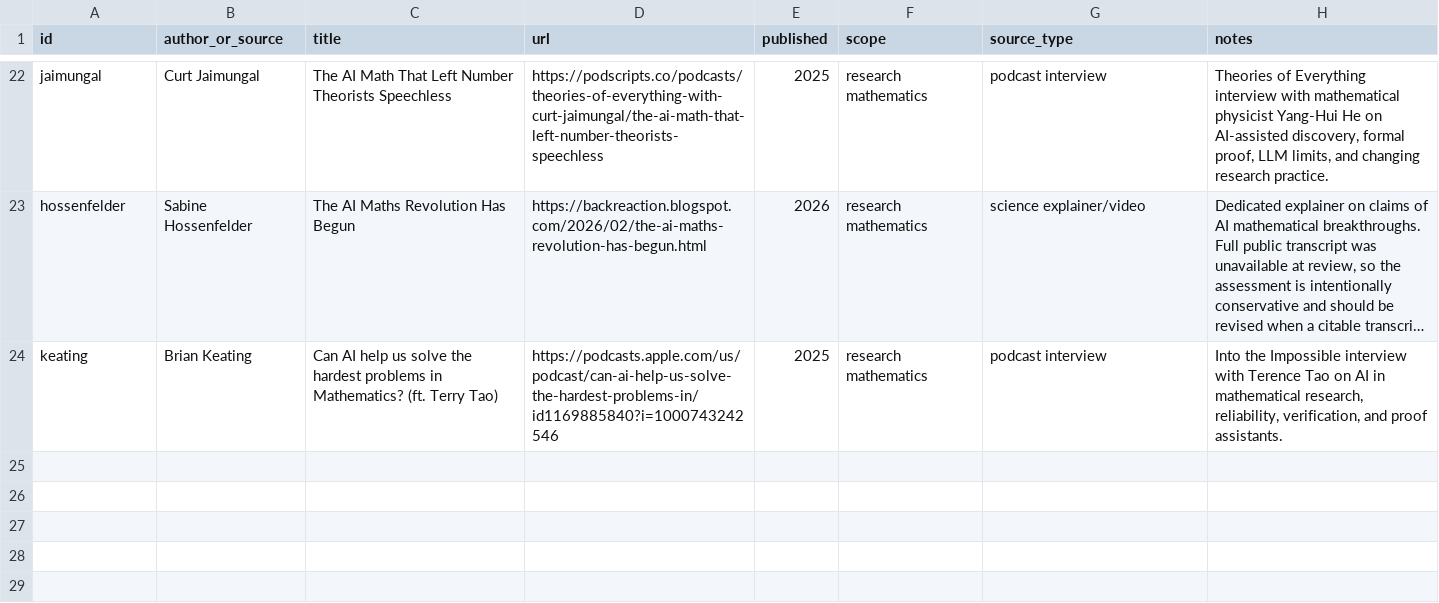
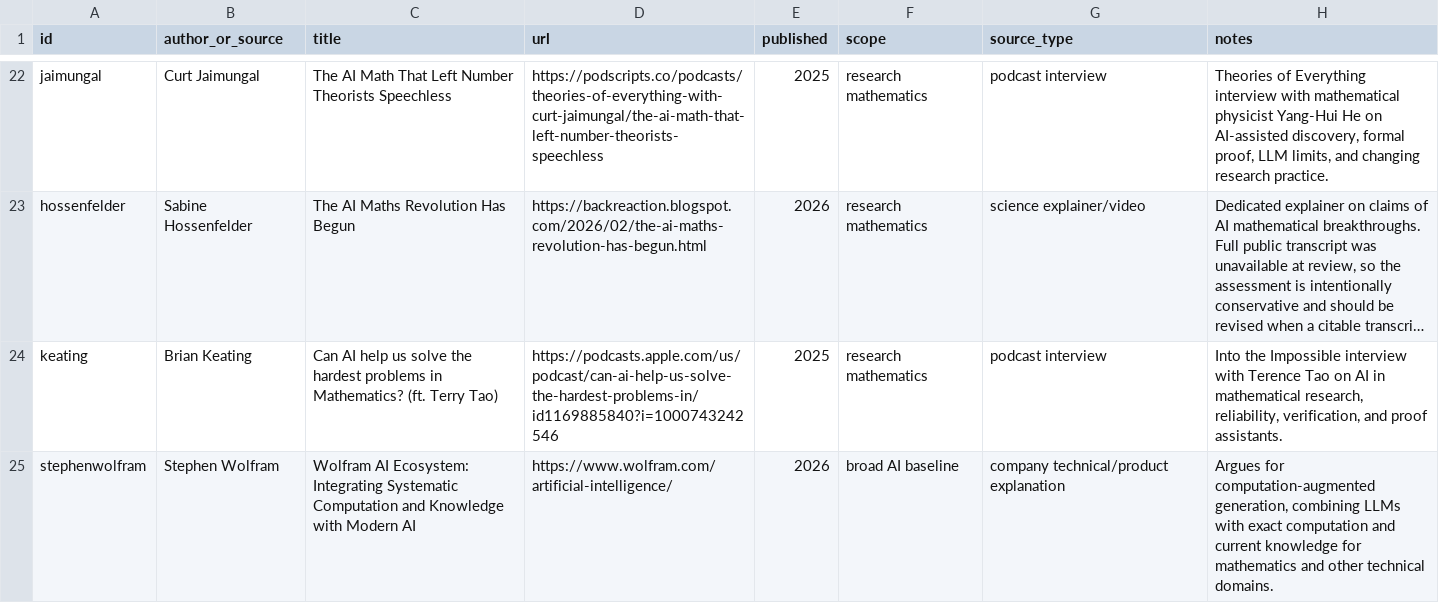
Before and after one commit to algeboy/MathChat, a CSV file: data/source-ledger.csv, drawn as a sheet; only a part is shown, gaps mark what is left out; long unchanged cells end in …; the diff names each change by its address in the sheet, - before the commit and + after, or states it on an @@ line.

Commit message:
Add Stephen Wolfram viewpoint

```diff
--- a/data/source-ledger.csv
+++ b/data/source-ledger.csv
+row 25: stephenwolfram | Stephen Wolfram | Wolfram AI Ecosystem: Integrating Systematic Computation and Knowledge with Modern AI | https://www.wolfram.com/artificial-intelligence/ | 2026 | broad AI baseline | company technical/product explanation | Argues for computation-augmented generation, combining LLMs with exact computation and current knowledge for mathematics and other technical domains.
```
Also changed, not shown: data/assessments.csv, data/context-openness.csv, 3 other files.
